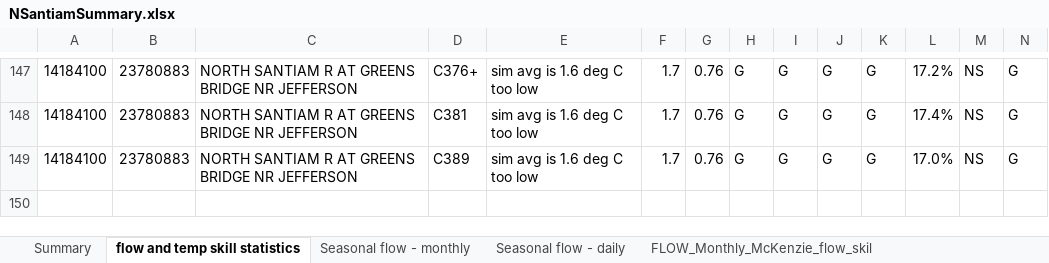
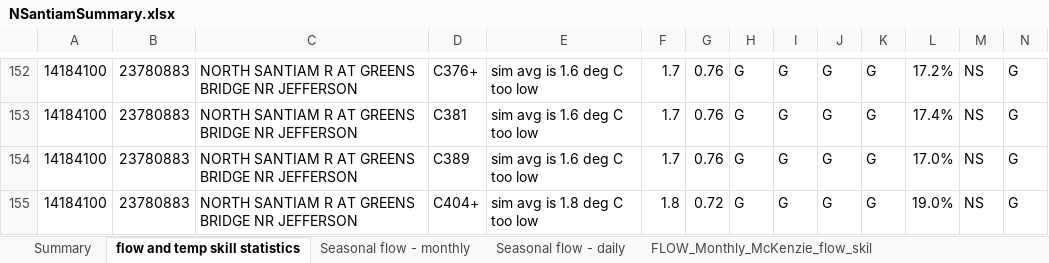
Before and after one commit to DavidConklin1947/CW3M, an Excel workbook: DataCW3M/SkillAssessment/NSantiamSummary.xlsx, sheet flow and temp skill statistics, drawn as a sheet; only a part is shown, gaps mark what is left out; values as stored, in another font and other column widths than the file's, no cell formats; rows hold the shown columns only; the diff covers the shown part only; the diff names each change by its address in the sheet, - before the commit and + after, or states it on an @@ line.

Commit message:
Tune up stream temperatures on NSantiam. Flow.xml, Flow_PEST.xml - Set solar_radiation_multiplier = 0.9 for DET and BCL. HBV.csv - Change the W2A_SLP for LittleNSantiam50 and Blowout51, and change the W2A_INT for Blowout51. FLOWreports_PEST_Blowout51.xml - Add a report: "FLOW NSantiam temperature skill assessment monthly". Add 6-year versions of the FitWaterTempToAirTemp and TempStatisticsCalculator spreadsheet, for use with 2010-15 temperature observations on LittleNSantiam.

```diff
--- a/DataCW3M/SkillAssessment/NSantiamSummary.xlsx (sheet flow and temp skill statistics)
+++ b/DataCW3M/SkillAssessment/NSantiamSummary.xlsx (sheet flow and temp skill statistics)
+row 155: 14184100 | 23780883 | NORTH SANTIAM R AT GREENS BRIDGE NR JEFFERSON | C404+ | sim avg is 1.8 deg C too low | 1.8 | 0.72 | G | G | G | G | 19.0% | NS | G
```
Also changed, not shown: 6 added rows, 1 removed row and 16 edited cells elsewhere in this sheet, cell formats, formulas that keep their value, 6 other files.
